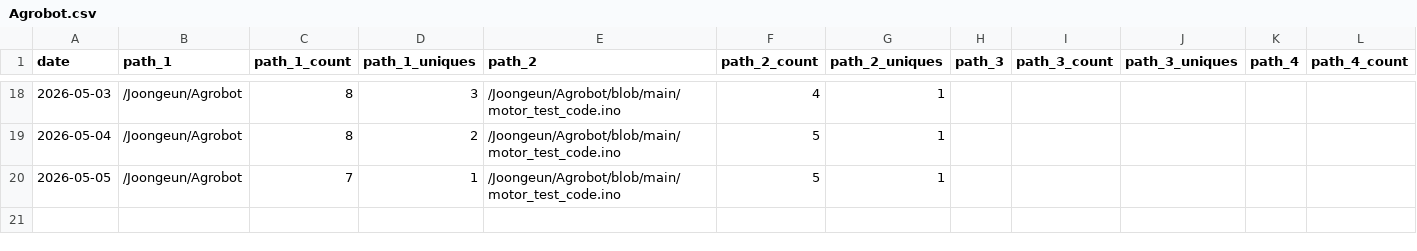
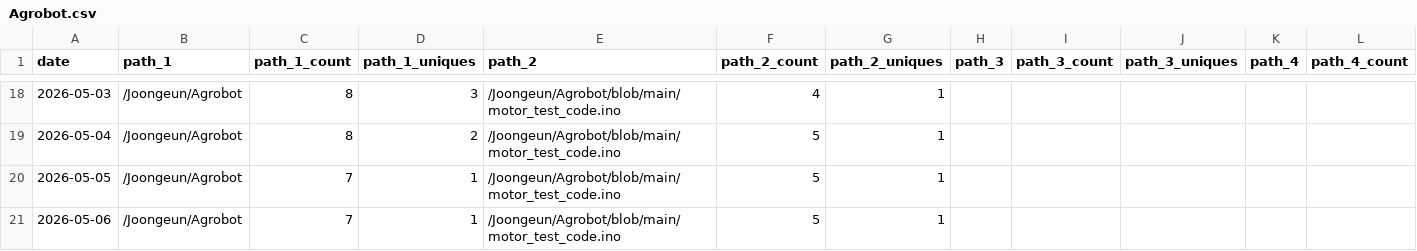
Before and after one commit to Joongeun/Joon_Project_Stats, a CSV file: data/github_paths/Agrobot.csv, drawn as a sheet; only a part is shown, gaps mark what is left out; rows hold the shown columns only; the diff names each change by its address in the sheet, - before the commit and + after, or states it on an @@ line.

```diff
--- a/data/github_paths/Agrobot.csv
+++ b/data/github_paths/Agrobot.csv
+row 21: 2026-05-06 | /Joongeun/Agrobot | 7 | 1 | /Joongeun/Agrobot/blob/main/motor_test_code.ino | 5 | 1
```
Also changed, not shown: data/github_paths/2024-MIT-Blueprint-Hackathon-Web-Development.csv, data/github_paths/Home.csv, 10 other files.
